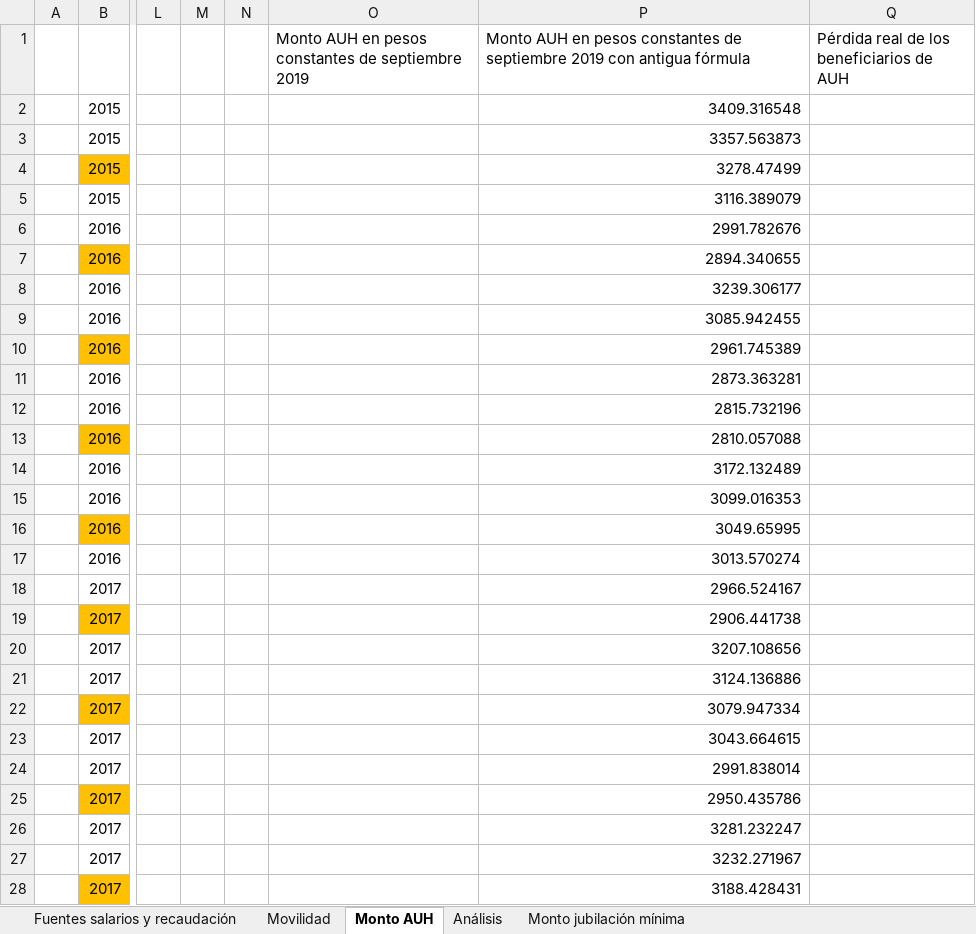
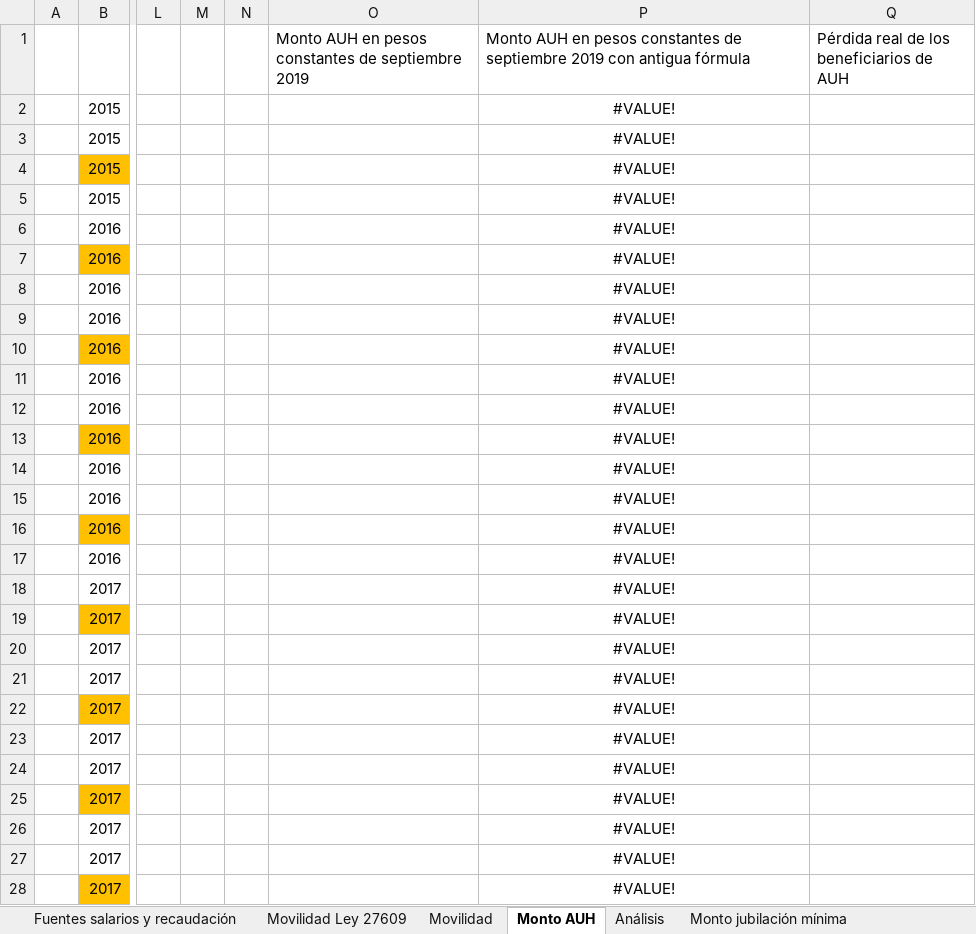
Before and after one commit to leonardo-calcagno/MISSAR, an Excel workbook: Excel_files_for_MISSAR/Social_security_data/Counterfactual_Law_26417_indexation.xlsx, sheet Monto AUH, drawn as a sheet; only a part is shown, gaps mark what is left out; values as stored, in another font and other column widths than the file's, no borders; the diff covers the shown part only; the diff names each change by its address in the sheet, - before the commit and + after, or states it on an @@ line.

```diff
--- a/Excel_files_for_MISSAR/Social_security_data/Counterfactual_Law_26417_indexation.xlsx (sheet Monto AUH)
+++ b/Excel_files_for_MISSAR/Social_security_data/Counterfactual_Law_26417_indexation.xlsx (sheet Monto AUH)
+sheet tab: Movilidad Ley 27609
-P2: 3409.316548
+P2: #VALUE!
-P2:P28 alignment: right
+P2:P28 alignment: center
-P3: 3357.563873
+P3: #VALUE!
-P4: 3278.47499
+P4: #VALUE!
-P5: 3116.389079
+P5: #VALUE!
-P6: 2991.782676
+P6: #VALUE!
-P7: 2894.340655
+P7: #VALUE!
-P8: 3239.306177
+P8: #VALUE!
-P9: 3085.942455
+P9: #VALUE!
-P10: 2961.745389
+P10: #VALUE!
-P11: 2873.363281
+P11: #VALUE!
-P12: 2815.732196
+P12: #VALUE!
-P13: 2810.057088
+P13: #VALUE!
-P14: 3172.132489
+P14: #VALUE!
-P15: 3099.016353
+P15: #VALUE!
-P16: 3049.65995
+P16: #VALUE!
-P17: 3013.570274
+P17: #VALUE!
-P18: 2966.524167
+P18: #VALUE!
-P19: 2906.441738
+P19: #VALUE!
-P20: 3207.108656
+P20: #VALUE!
-P21: 3124.136886
+P21: #VALUE!
-P22: 3079.947334
+P22: #VALUE!
-P23: 3043.664615
+P23: #VALUE!
-P24: 2991.838014
+P24: #VALUE!
-P25: 2950.435786
+P25: #VALUE!
-P26: 3281.232247
+P26: #VALUE!
-P27: 3232.271967
+P27: #VALUE!
-P28: 3188.428431
+P28: #VALUE!
```
Also changed, not shown: 17 added rows, 17 removed rows, 23 edited cells and cell formats elsewhere in this sheet, sheet Monto jubilación mínima, sheet Fuentes salarios y recaudación, sheet Movilidad, sheet Análisis, other sheet tabs, formulas that keep their value, 4 other files.
